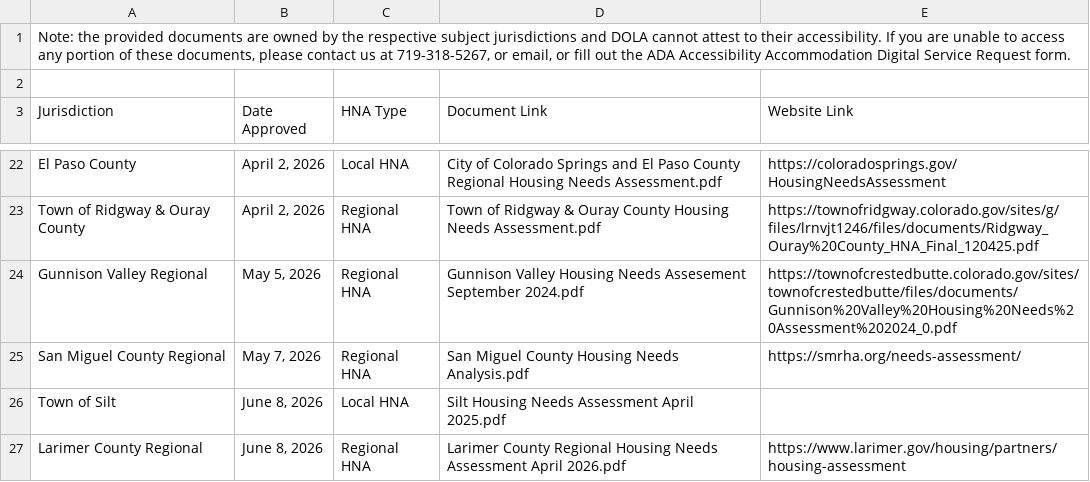
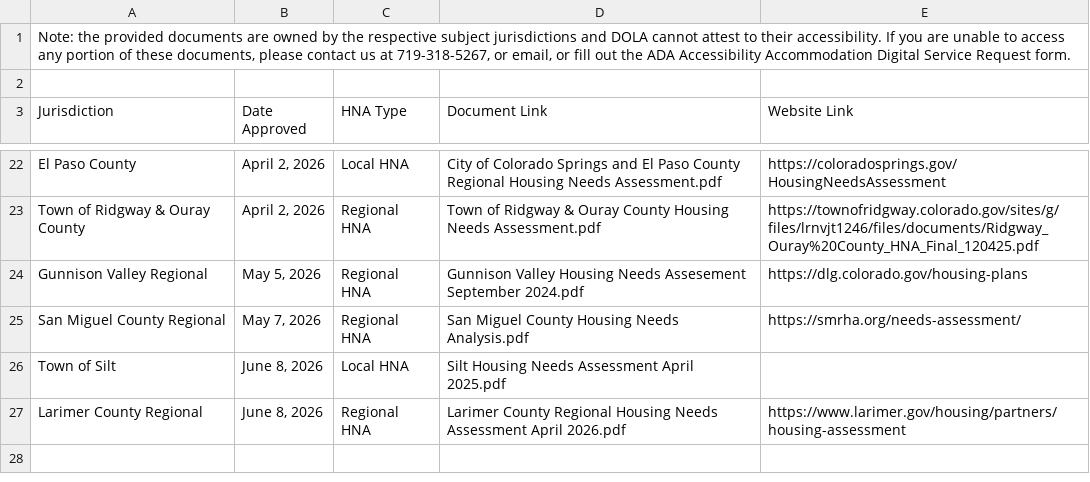
Before and after one commit to pggLLC/Housing-Analytics, a CSV file: data/policy/local-commitment/dola-approved-hna-2026-10-22.csv, drawn as a sheet; only a part is shown, gaps mark what is left out.

```diff
--- a/data/policy/local-commitment/dola-approved-hna-2026-10-22.csv
+++ b/data/policy/local-commitment/dola-approved-hna-2026-10-22.csv
@@ -25,3 +25,3 @@ El Paso County,"April 2, 2026",Local HNA,City of Colorado Springs and El Paso Co
 Town of Ridgway & Ouray County,"April 2, 2026",Regional HNA,Town of Ridgway & Ouray County Housing Needs Assessment.pdf,https://townofridgway.colorado.gov/sites/g/files/lrnvjt1246/files/documents/Ridgway_Ouray%20County_HNA_Final_120425.pdf
-Gunnison Valley Regional,"May 5, 2026",Regional HNA,Gunnison Valley Housing Needs Assesement September 2024.pdf,https://townofcrestedbutte.colorado.gov/sites/townofcrestedbutte/files/documents/Gunnison%20Valley%20Housing%20Needs%20Assessment%202024_0.pdf
+Gunnison Valley Regional,"May 5, 2026",Regional HNA,Gunnison Valley Housing Needs Assesement September 2024.pdf,https://dlg.colorado.gov/housing-plans
 San Miguel County Regional,"May 7, 2026",Regional HNA,San Miguel County Housing Needs Analysis.pdf,https://smrha.org/needs-assessment/
```
Also changed, not shown: 5 other files.
